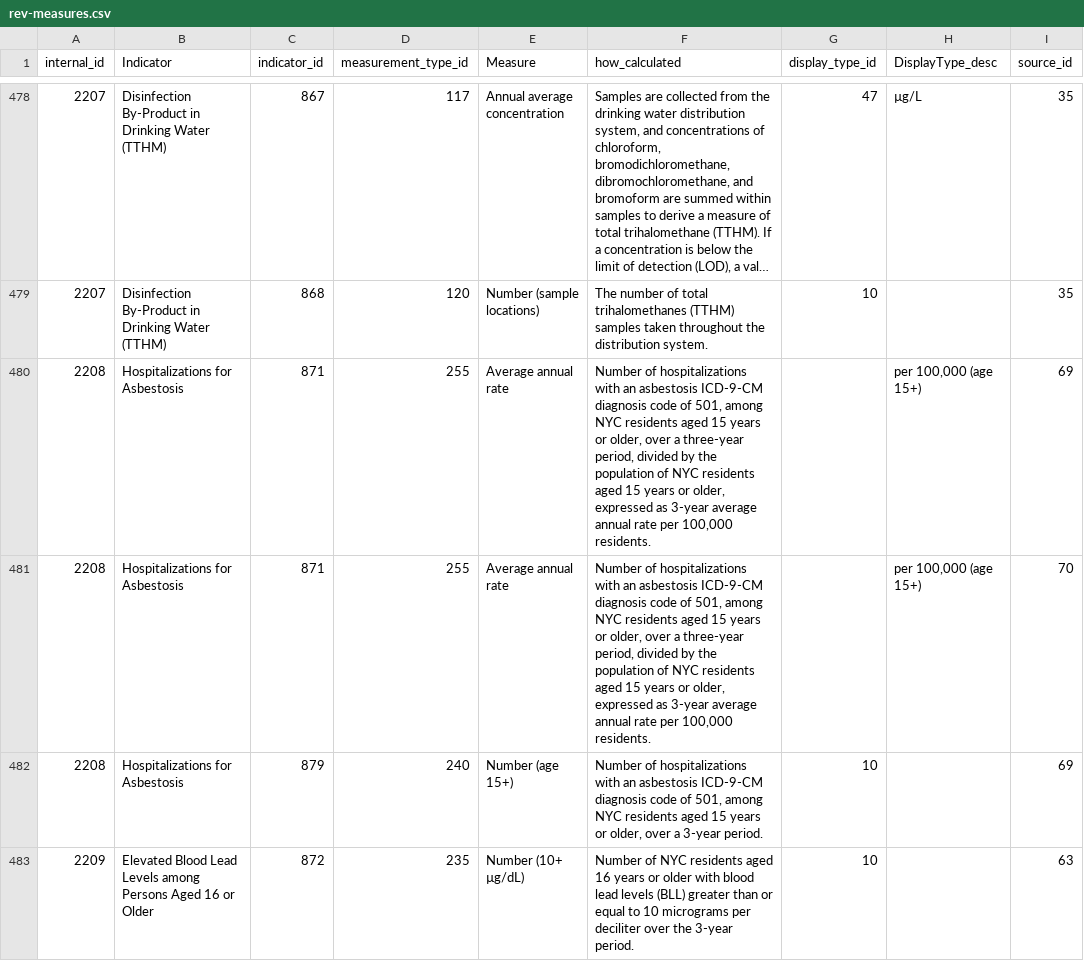
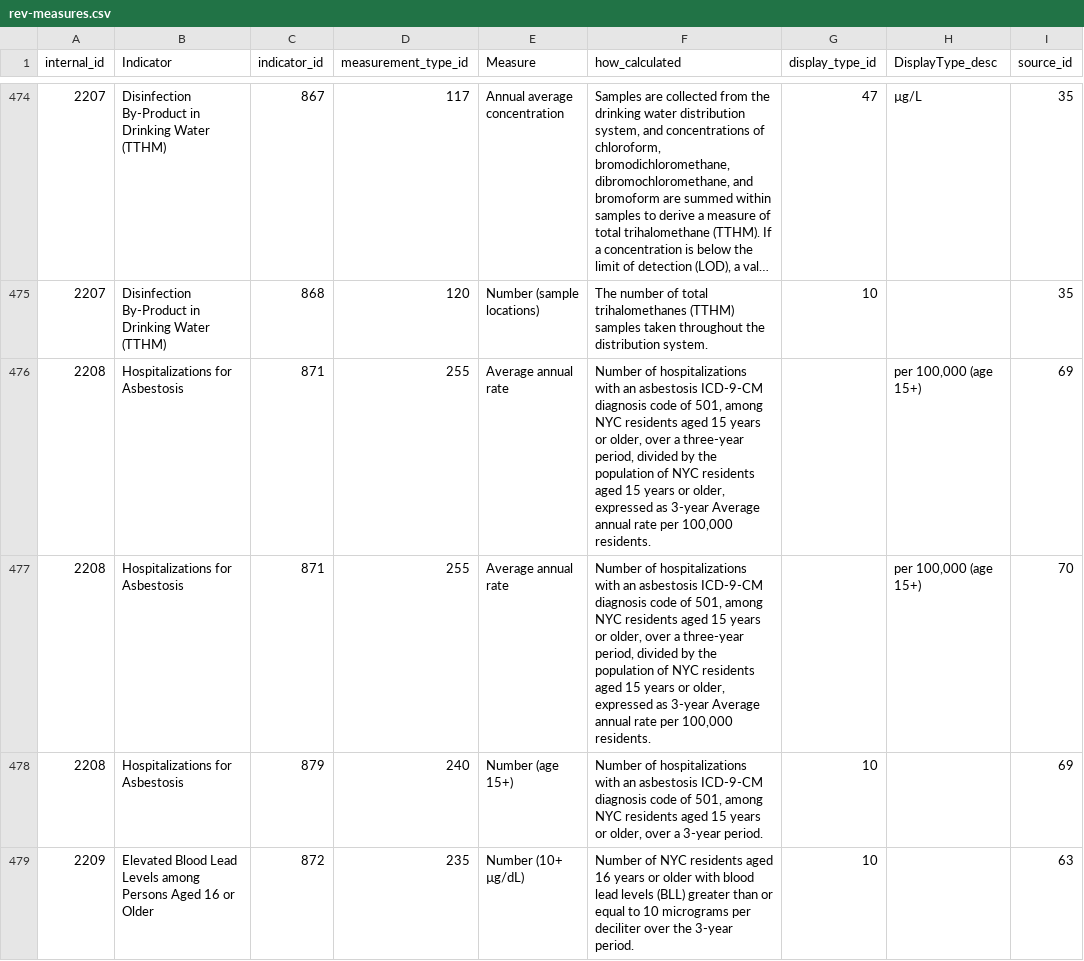
Before and after one commit to nycehs/Portal-Prototype-Working-Files, a CSV file: contentaudit/rev-measures.csv, drawn as a sheet; only a part is shown, gaps mark what is left out; long unchanged cells end in …; addresses are those after the commit; the diff covers the shown part only; the diff names each change by its address in the sheet, - before the commit and + after, or states it on an @@ line.

```diff
--- a/contentaudit/rev-measures.csv
+++ b/contentaudit/rev-measures.csv
-F476:F477 (how_calculated): …as 3-year average annual rate…
+F476:F477 (how_calculated): …as 3-year Average annual rate…
```
Also changed, not shown: 22 removed rows and 33 edited cells elsewhere in this file, contentaudit/rev-indicators.csv.
